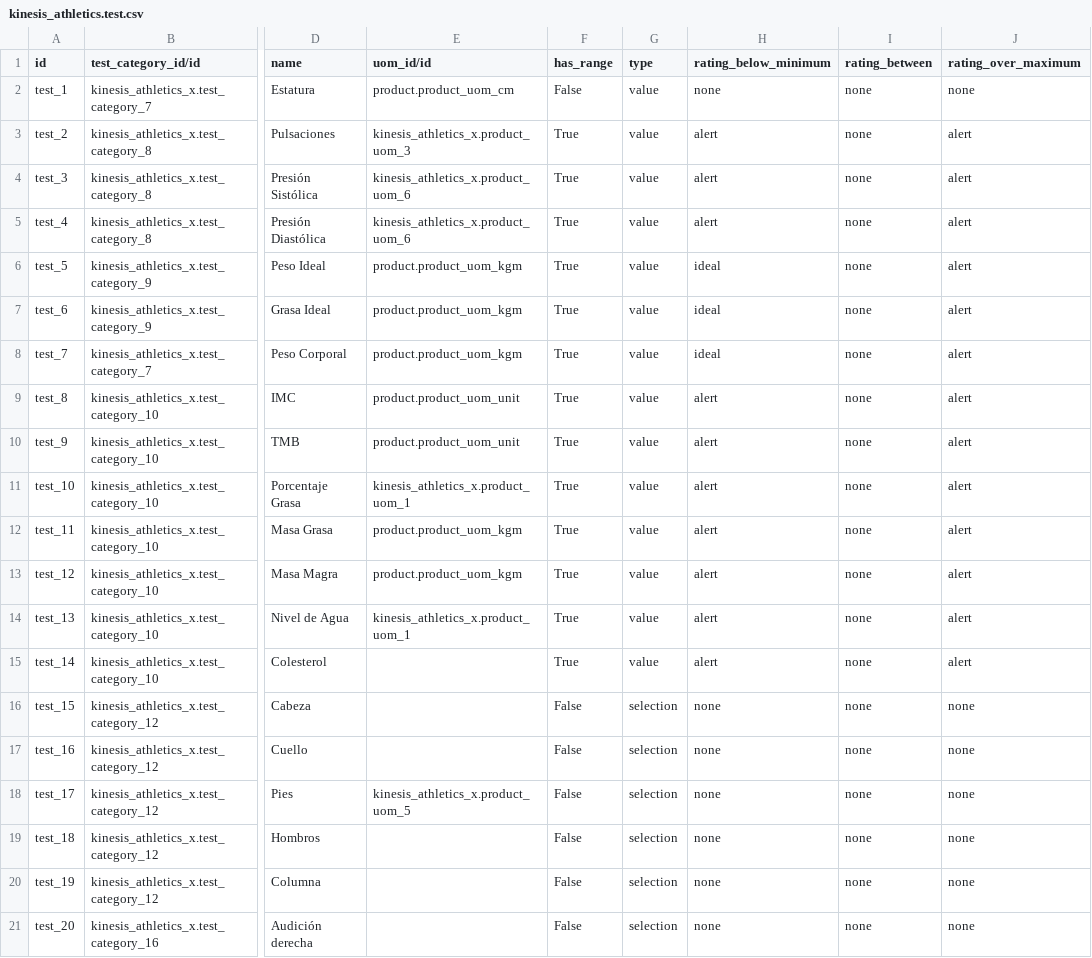
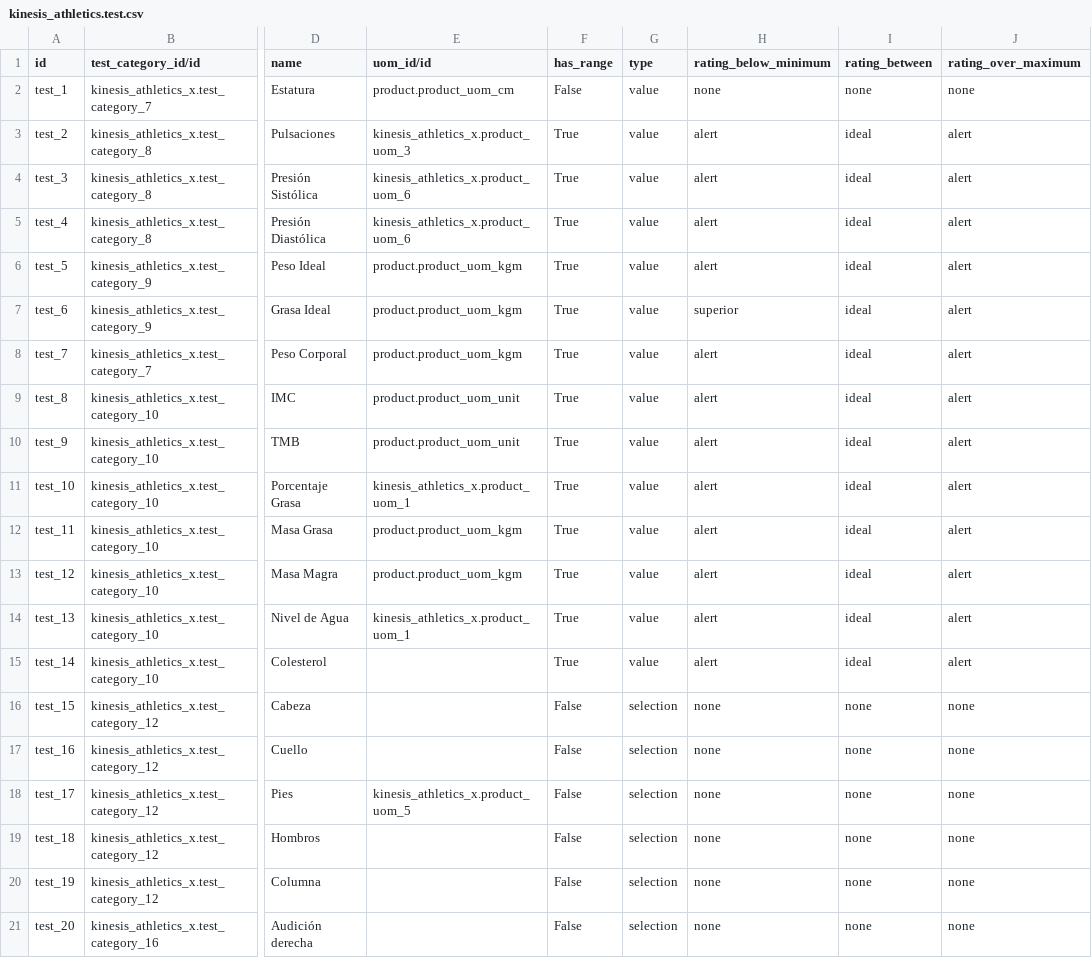
Before and after one commit to ingadhoc/odoo-kinesis-athletics, a CSV file: addons/kinesis_athletics_x/data/kinesis_athletics.test.csv, drawn as a sheet; only a part is shown, gaps mark what is left out; the diff names each change by its address in the sheet, - before the commit and + after, or states it on an @@ line.

Commit message:
[FIX] Demo data

```diff
--- a/addons/kinesis_athletics_x/data/kinesis_athletics.test.csv
+++ b/addons/kinesis_athletics_x/data/kinesis_athletics.test.csv
-I3:I15 (rating_between): none
+I3:I15 (rating_between): ideal
-H6 (rating_below_minimum): ideal
+H6 (rating_below_minimum): alert
-H7 (rating_below_minimum): ideal
+H7 (rating_below_minimum): superior
-H8 (rating_below_minimum): ideal
+H8 (rating_below_minimum): alert
```
Also changed, not shown: addons/kinesis_athletics_x/data/kinesis_athletics.test_range.csv.
